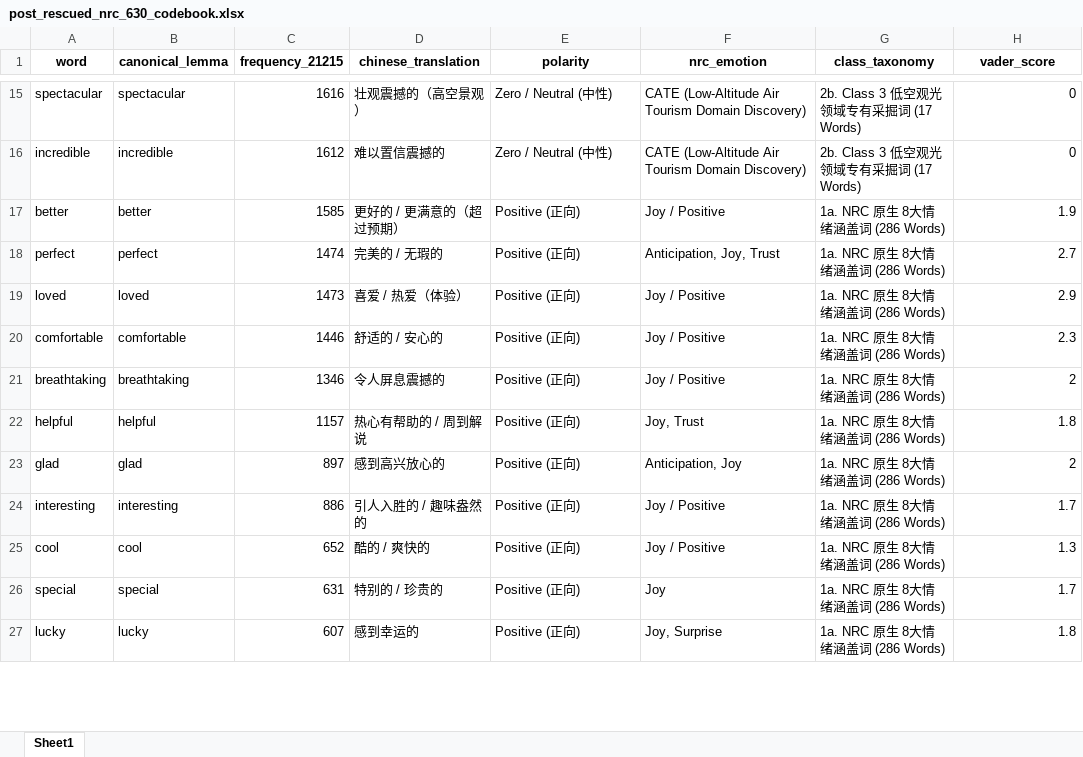
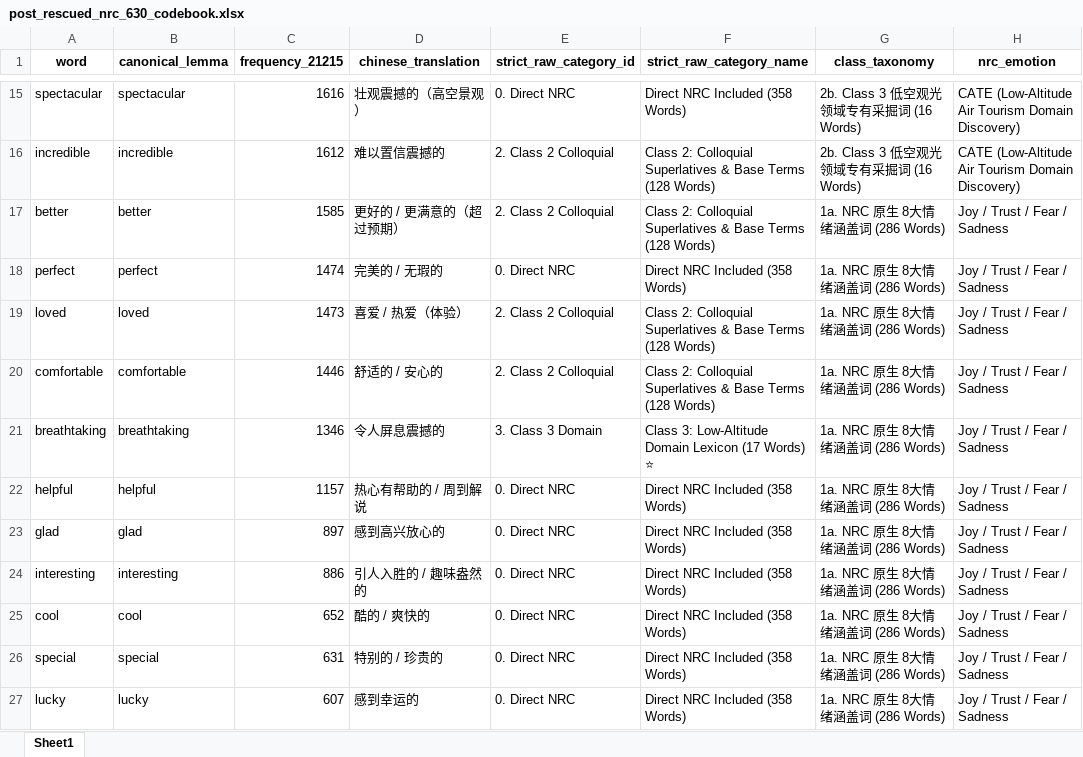
Before and after one commit to ypeng12/Low-Altitude, an Excel workbook: data/derived_outputs/post_rescued_nrc_630_codebook.xlsx, sheet Sheet1, drawn as a sheet; only a part is shown, gaps mark what is left out; values as stored, in another font and other column widths than the file's, no borders; the diff covers the shown part only; the diff names each change by its address in the sheet, - before the commit and + after, or states it on an @@ line.

Commit message:
feat(ai): refine domain discovery lexicon to exact 16 words by removing reasonable

```diff
--- a/data/derived_outputs/post_rescued_nrc_630_codebook.xlsx (sheet Sheet1)
+++ b/data/derived_outputs/post_rescued_nrc_630_codebook.xlsx (sheet Sheet1)
-E1: polarity
+E1: strict_raw_category_id
-F1: nrc_emotion
+F1: strict_raw_category_name
-H1: vader_score
+H1: nrc_emotion
-E15 (strict_raw_category_id): Zero / Neutral (中性)
+E15 (strict_raw_category_id): 0. Direct NRC
-F15 (strict_raw_category_name): CATE (Low-Altitude Air Tourism Domain Discovery)
+F15 (strict_raw_category_name): Direct NRC Included (358 Words)
-G15:G16 (class_taxonomy): 2b. Class 3 低空观光领域专有采掘词 (17 Words)
+G15:G16 (class_taxonomy): 2b. Class 3 低空观光领域专有采掘词 (16 Words)
-H15:H16 (nrc_emotion): 0
+H15:H16 (nrc_emotion): CATE (Low-Altitude Air Tourism Domain Discovery)
-E16 (strict_raw_category_id): Zero / Neutral (中性)
+E16 (strict_raw_category_id): 2. Class 2 Colloquial
-F16 (strict_raw_category_name): CATE (Low-Altitude Air Tourism Domain Discovery)
+F16 (strict_raw_category_name): Class 2: Colloquial Superlatives & Base Terms (128 Words)
-E17 (strict_raw_category_id): Positive (正向)
+E17 (strict_raw_category_id): 2. Class 2 Colloquial
-F17 (strict_raw_category_name): Joy / Positive
+F17 (strict_raw_category_name): Class 2: Colloquial Superlatives & Base Terms (128 Words)
-H17 (nrc_emotion): 1.9
+H17 (nrc_emotion): Joy / Trust / Fear / Sadness
-E18 (strict_raw_category_id): Positive (正向)
+E18 (strict_raw_category_id): 0. Direct NRC
-F18 (strict_raw_category_name): Anticipation, Joy, Trust
+F18 (strict_raw_category_name): Direct NRC Included (358 Words)
-H18 (nrc_emotion): 2.7
+H18 (nrc_emotion): Joy / Trust / Fear / Sadness
-E19:E20 (strict_raw_category_id): Positive (正向)
+E19:E20 (strict_raw_category_id): 2. Class 2 Colloquial
-F19:F20 (strict_raw_category_name): Joy / Positive
+F19:F20 (strict_raw_category_name): Class 2: Colloquial Superlatives & Base Terms (128 Words)
-H19 (nrc_emotion): 2.9
+H19 (nrc_emotion): Joy / Trust / Fear / Sadness
-H20 (nrc_emotion): 2.3
+H20 (nrc_emotion): Joy / Trust / Fear / Sadness
-E21 (strict_raw_category_id): Positive (正向)
+E21 (strict_raw_category_id): 3. Class 3 Domain
-F21 (strict_raw_category_name): Joy / Positive
+F21 (strict_raw_category_name): Class 3: Low-Altitude Domain Lexicon (17 Words) ⭐
-H21 (nrc_emotion): 2
+H21 (nrc_emotion): Joy / Trust / Fear / Sadness
-E22:E27 (strict_raw_category_id): Positive (正向)
+E22:E27 (strict_raw_category_id): 0. Direct NRC
-F22 (strict_raw_category_name): Joy, Trust
+F22 (strict_raw_category_name): Direct NRC Included (358 Words)
-H22 (nrc_emotion): 1.8
+H22 (nrc_emotion): Joy / Trust / Fear / Sadness
-F23 (strict_raw_category_name): Anticipation, Joy
+F23 (strict_raw_category_name): Direct NRC Included (358 Words)
-H23 (nrc_emotion): 2
+H23 (nrc_emotion): Joy / Trust / Fear / Sadness
-F24:F25 (strict_raw_category_name): Joy / Positive
+F24:F25 (strict_raw_category_name): Direct NRC Included (358 Words)
-H24 (nrc_emotion): 1.7
+H24 (nrc_emotion): Joy / Trust / Fear / Sadness
-H25 (nrc_emotion): 1.3
+H25 (nrc_emotion): Joy / Trust / Fear / Sadness
-F26 (strict_raw_category_name): Joy
+F26 (strict_raw_category_name): Direct NRC Included (358 Words)
-H26 (nrc_emotion): 1.7
+H26 (nrc_emotion): Joy / Trust / Fear / Sadness
-F27 (strict_raw_category_name): Joy, Surprise
+F27 (strict_raw_category_name): Direct NRC Included (358 Words)
-H27 (nrc_emotion): 1.8
+H27 (nrc_emotion): Joy / Trust / Fear / Sadness
```
Also changed, not shown: 1 removed row and 1863 edited cells elsewhere in this sheet, 7 other files.
